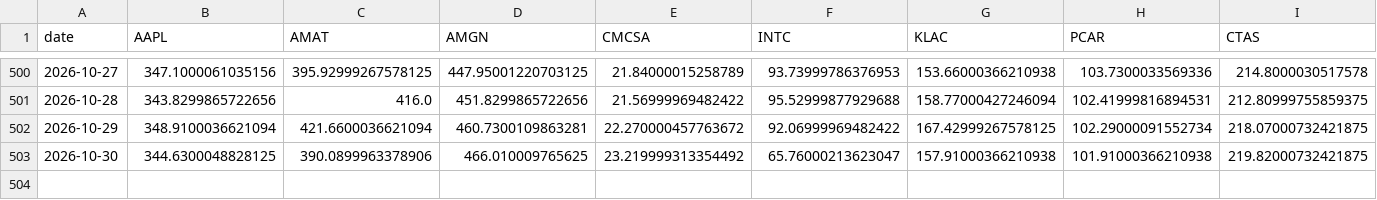
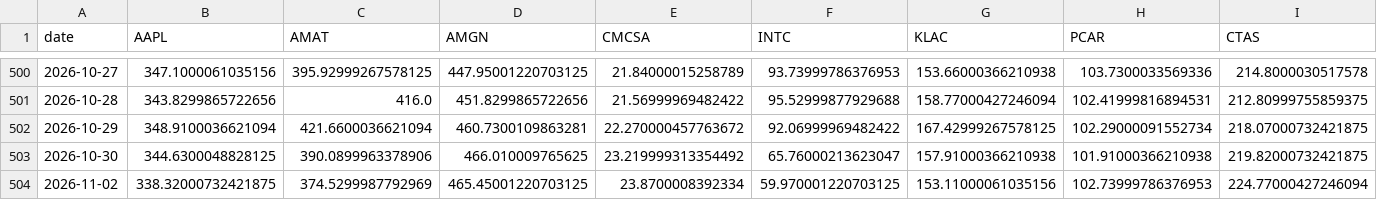
Before and after one commit to wschmitt77/market-dashboard, a CSV file: data/raw/breadth/ndx_closes.csv, drawn as a sheet; only a part is shown, gaps mark what is left out; rows hold the shown columns only; the diff names each change by its address in the sheet, - before the commit and + after, or states it on an @@ line.

Commit message:
data: 2026-11-03T11:11Z

```diff
--- a/data/raw/breadth/ndx_closes.csv
+++ b/data/raw/breadth/ndx_closes.csv
+row 504: 2026-11-02 | 338.32000732421875 | 374.5299987792969 | 465.45001220703125 | 23.8700008392334 | 59.970001220703125 | 153.11000061035156 | 102.73999786376953 | 224.77000427246094
```
Also changed, not shown: data/raw/misc/cleveland_nowcast.csv, data/raw/prices/QQQ.csv, 55 other files.
